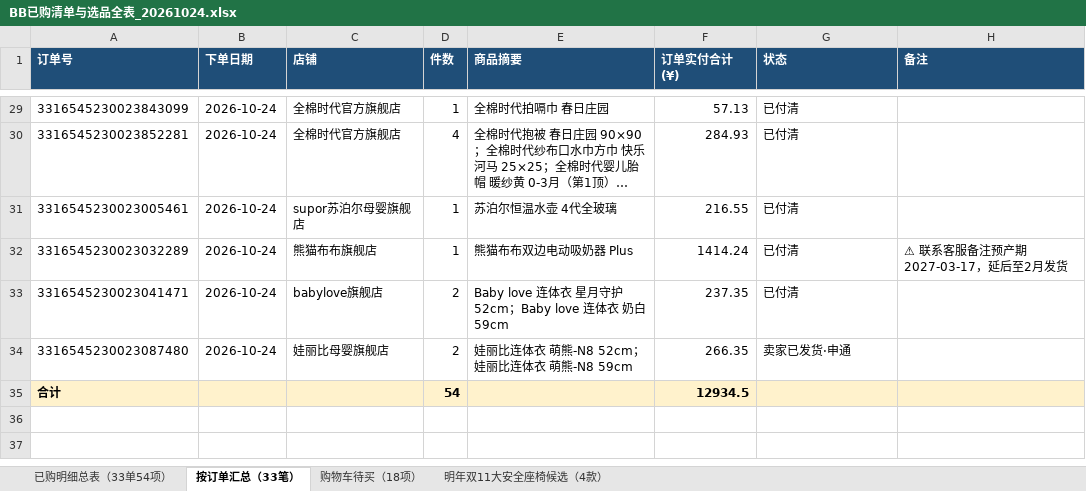
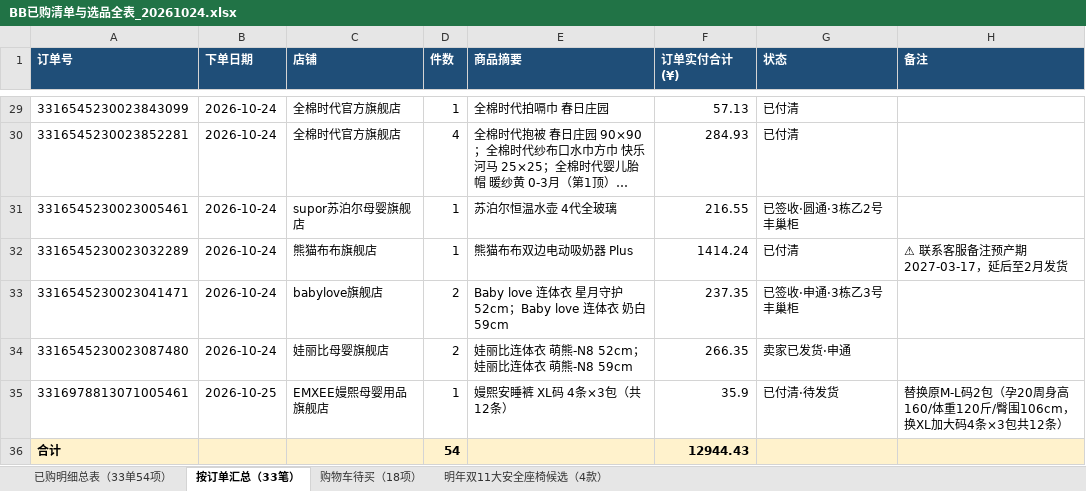
Before and after one commit to amzzmmer-coder/bb-list-f78b4c, an Excel workbook: BB已购清单与选品全表_20261024.xlsx, sheet 按订单汇总（33笔）, drawn as a sheet; only a part is shown, gaps mark what is left out; long unchanged cells end in …; values as stored, in another font and other column widths than the file's, no borders; addresses are those after the commit; the diff covers the shown part only; the diff names each change by its address in the sheet, - before the commit and + after, or states it on an @@ line.

```diff
--- a/BB已购清单与选品全表_20261024.xlsx (sheet 按订单汇总（33笔）)
+++ b/BB已购清单与选品全表_20261024.xlsx (sheet 按订单汇总（33笔）)
-G31 (状态): 已付清
+G31 (状态): 已签收·圆通·3栋乙2号丰巢柜
-G33 (状态): 已付清
+G33 (状态): 已签收·申通·3栋乙3号丰巢柜
+row 35: 3316978813071005461 | 2026-10-25 | EMXEE嫚熙母婴用品旗舰店 | 1 | 嫚熙安睡裤 XL码 4条×3包（共12条） | 35.9 | 已付清·待发货 | 替换原M-L码2包（孕20周身高160/体重120斤/臀围106cm，换XL加大码4条×3包共12条）
-F36 (订单实付合计(¥)): 12934.5
+F36 (订单实付合计(¥)): 12944.43
```
Also changed, not shown: 16 edited cells elsewhere in this sheet, sheet 已购明细总表（33单54项）, 4 other files.
